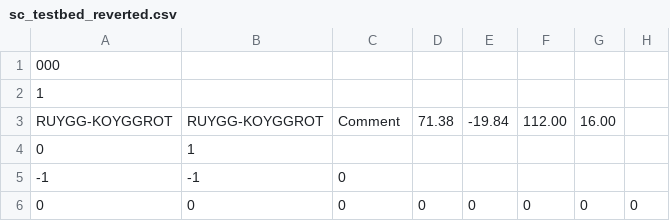
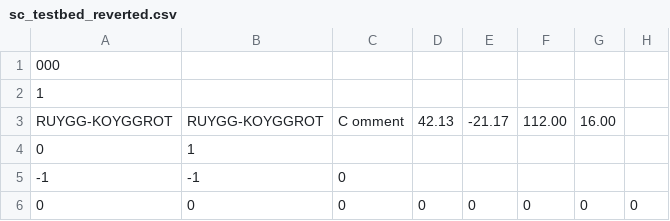
Before and after one commit to skejeton/savescum, a CSV file: data/spiel/sc_testbed_reverted.csv, drawn as a sheet; only a part is shown; the diff names each change by its address in the sheet, - before the commit and + after, or states it on an @@ line.

```diff
--- a/data/spiel/sc_testbed_reverted.csv
+++ b/data/spiel/sc_testbed_reverted.csv
-C3: Comment
+C3: C omment
-D3: 71.38
+D3: 42.13
-E3: -19.84
+E3: -21.17
```
Also changed, not shown: 1 other file.
